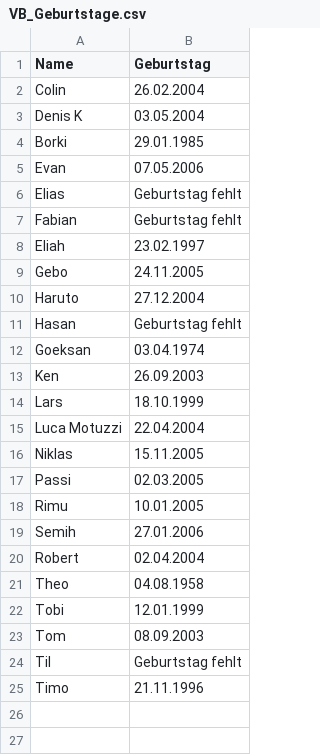
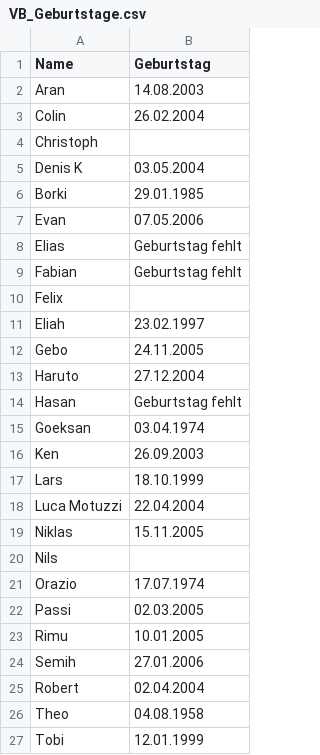
Before and after one commit to Eickmt/ViktoriaInsights, a CSV file: VB_Geburtstage.csv, drawn as a sheet; only a part is shown; the shorter side is filled out with more unchanged rows; the diff names each change by its address in the sheet, - before the commit and + after, or states it on an @@ line.

Commit message:
Geburtstage anpassen

```diff
--- a/VB_Geburtstage.csv
+++ b/VB_Geburtstage.csv
+row 2: Aran | 14.08.2003
+row 4: Christoph
+row 10: Felix
+row 20: Nils
+row 21: Orazio | 17.07.1974
```
Also changed, not shown: 2 other files.
